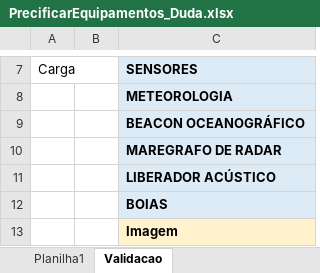
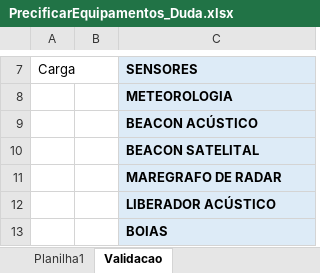
Before and after one commit to ChristianMarquesUFRJ/Inventario_PowerBI, an Excel workbook: PrecificarEquipamentos_Duda.xlsx, sheet Validacao, drawn as a sheet; only a part is shown, gaps mark what is left out; the shorter side is filled out with more unchanged rows; values as stored, in another font and other column widths than the file's, no borders; the diff names each change by its address in the sheet, - before the commit and + after, or states it on an @@ line.

```diff
--- a/PrecificarEquipamentos_Duda.xlsx (sheet Validacao)
+++ b/PrecificarEquipamentos_Duda.xlsx (sheet Validacao)
-C9: BEACON OCEANOGRÁFICO
+C9: BEACON ACÚSTICO
+row 10:  |  | BEACON SATELITAL
```
Also changed, not shown: sheet Planilha1, hidden cells, 1 other file.
